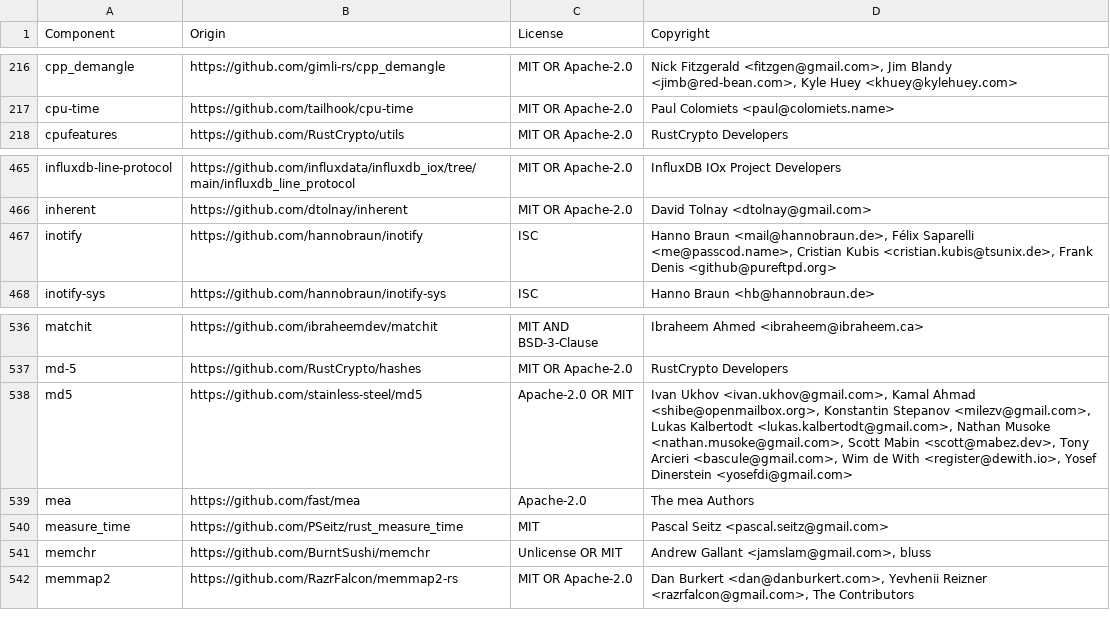
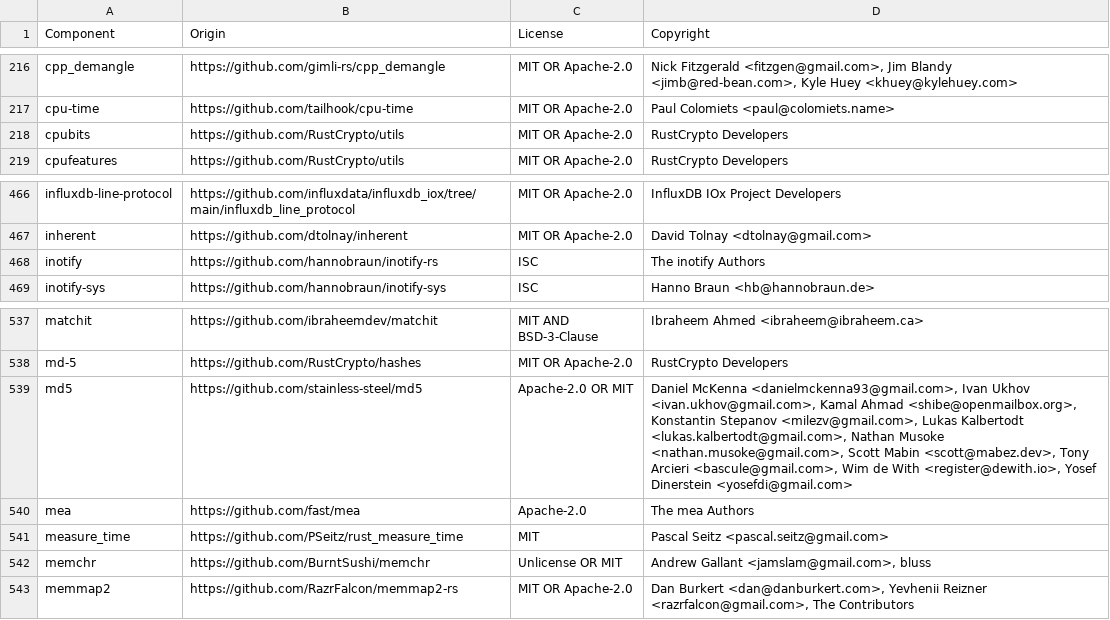
Before and after one commit to quickwit-oss/quickwit, a CSV file: LICENSE-3rdparty.csv, drawn as a sheet; only a part is shown, gaps mark what is left out.

Commit message:
Post-merge fixes: regen 3rd-party licenses
- Regenerated LICENSE-3rdparty.csv after upstream dependency bumps.
- Note: control-plane merge resolution, vrl-git lock pin, and time 0.3.53
  bump are folded into the merge commit.

```diff
--- a/LICENSE-3rdparty.csv
+++ b/LICENSE-3rdparty.csv
@@ -217,2 +217,3 @@ cpp_demangle,https://github.com/gimli-rs/cpp_demangle,MIT OR Apache-2.0,"Nick Fi
 cpu-time,https://github.com/tailhook/cpu-time,MIT OR Apache-2.0,Paul Colomiets <paul@colomiets.name>
+cpubits,https://github.com/RustCrypto/utils,MIT OR Apache-2.0,RustCrypto Developers
 cpufeatures,https://github.com/RustCrypto/utils,MIT OR Apache-2.0,RustCrypto Developers
@@ -466,3 +467,3 @@ influxdb-line-protocol,https://github.com/influxdata/influxdb_iox/tree/main/infl
 inherent,https://github.com/dtolnay/inherent,MIT OR Apache-2.0,David Tolnay <dtolnay@gmail.com>
-inotify,https://github.com/hannobraun/inotify,ISC,"Hanno Braun <mail@hannobraun.de>, Félix Saparelli <me@passcod.name>, Cristian Kubis <cristian.kubis@tsunix.de>, Frank Denis <github@pureftpd.org>"
+inotify,https://github.com/hannobraun/inotify-rs,ISC,The inotify Authors
 inotify-sys,https://github.com/hannobraun/inotify-sys,ISC,Hanno Braun <hb@hannobraun.de>
@@ -537,3 +538,3 @@ matchit,https://github.com/ibraheemdev/matchit,MIT AND BSD-3-Clause,Ibraheem Ahm
 md-5,https://github.com/RustCrypto/hashes,MIT OR Apache-2.0,RustCrypto Developers
-md5,https://github.com/stainless-steel/md5,Apache-2.0 OR MIT,"Ivan Ukhov <ivan.ukhov@gmail.com>, Kamal Ahmad <shibe@openmailbox.org>, Konstantin Stepanov <milezv@gmail.com>, Lukas Kalbertodt <lukas.kalbertodt@gmail.com>, Nathan Musoke <nathan.musoke@gmail.com>, Scott Mabin <scott@mabez.dev>, Tony Arcieri <bascule@gmail.com>, Wim de With <register@dewith.io>, Yosef Dinerstein <yosefdi@gmail.com>"
+md5,https://github.com/stainless-steel/md5,Apache-2.0 OR MIT,"Daniel McKenna <danielmckenna93@gmail.com>, Ivan Ukhov <ivan.ukhov@gmail.com>, Kamal Ahmad <shibe@openmailbox.org>, Konstantin Stepanov <milezv@gmail.com>, Lukas Kalbertodt <lukas.kalbertodt@gmail.com>, Nathan Musoke <nathan.musoke@gmail.com>, Scott Mabin <scott@mabez.dev>, Tony Arcieri <bascule@gmail.com>, Wim de With <register@dewith.io>, Yosef Dinerstein <yosefdi@gmail.com>"
 mea,https://github.com/fast/mea,Apache-2.0,The mea Authors
```
Also changed, not shown: 1 other file.
